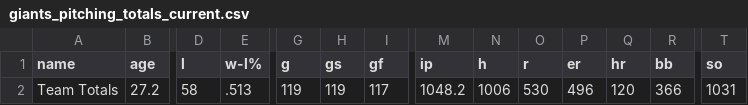
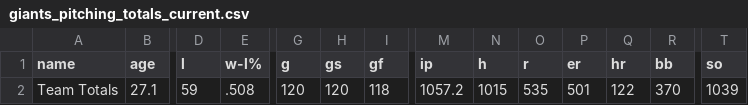
Before and after one commit to wilkens/giants, a CSV file: data/pitching/giants_pitching_totals_current.csv, drawn as a sheet; only a part is shown, gaps mark what is left out; the diff covers the shown part only; the diff names each change by its address in the sheet, - before the commit and + after, or states it on an @@ line.

```diff
--- a/data/pitching/giants_pitching_totals_current.csv
+++ b/data/pitching/giants_pitching_totals_current.csv
-B2 (age): 27.2
+B2 (age): 27.1
-D2 (l): 58
+D2 (l): 59
-E2 (w-l%): .513
+E2 (w-l%): .508
-G2 (g): 119
+G2 (g): 120
-H2 (gs): 119
+H2 (gs): 120
-I2 (gf): 117
+I2 (gf): 118
-M2 (ip): 1048.2
+M2 (ip): 1057.2
-N2 (h): 1006
+N2 (h): 1015
-O2 (r): 530
+O2 (r): 535
-P2 (er): 496
+P2 (er): 501
-Q2 (hr): 120
+Q2 (hr): 122
-R2 (bb): 366
+R2 (bb): 370
-T2 (so): 1031
+T2 (so): 1039
```
Also changed, not shown: 4 edited cells elsewhere in this file, data/standings/giants_season_outcomes.csv, data/standings/giants_standings_1958_present.csv, 17 other files.
